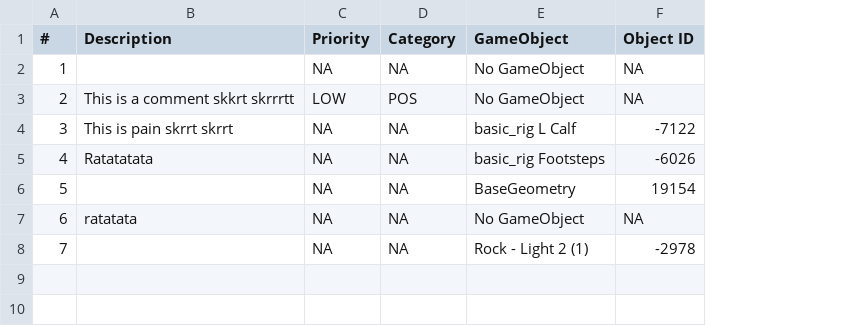
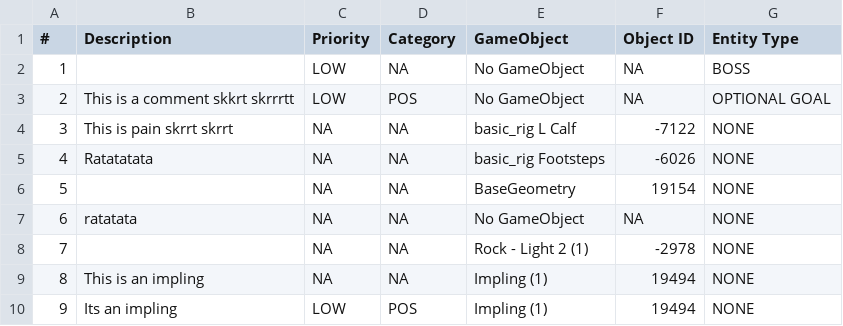
Before and after one commit to gebalassa/pathosplus, a CSV file: Unity/PathOS/Assets/EvaluationFiles/USER_EVALUATION.csv, drawn as a sheet; the diff names each change by its address in the sheet, - before the commit and + after, or states it on an @@ line.

Commit message:
Added entity types to the new comments

```diff
--- a/Unity/PathOS/Assets/EvaluationFiles/USER_EVALUATION.csv
+++ b/Unity/PathOS/Assets/EvaluationFiles/USER_EVALUATION.csv
+column G (Entity Type), rows 2-8: BOSS | OPTIONAL GOAL | NONE | NONE | NONE | NONE | NONE
-C2 (Priority): NA
+C2 (Priority): LOW
+row 9: 8 | This is an impling | NA | NA | Impling (1) | 19494 | NONE
+row 10: 9 | Its an impling | LOW | POS | Impling (1) | 19494 | NONE
```
Also changed, not shown: 2 other files.
